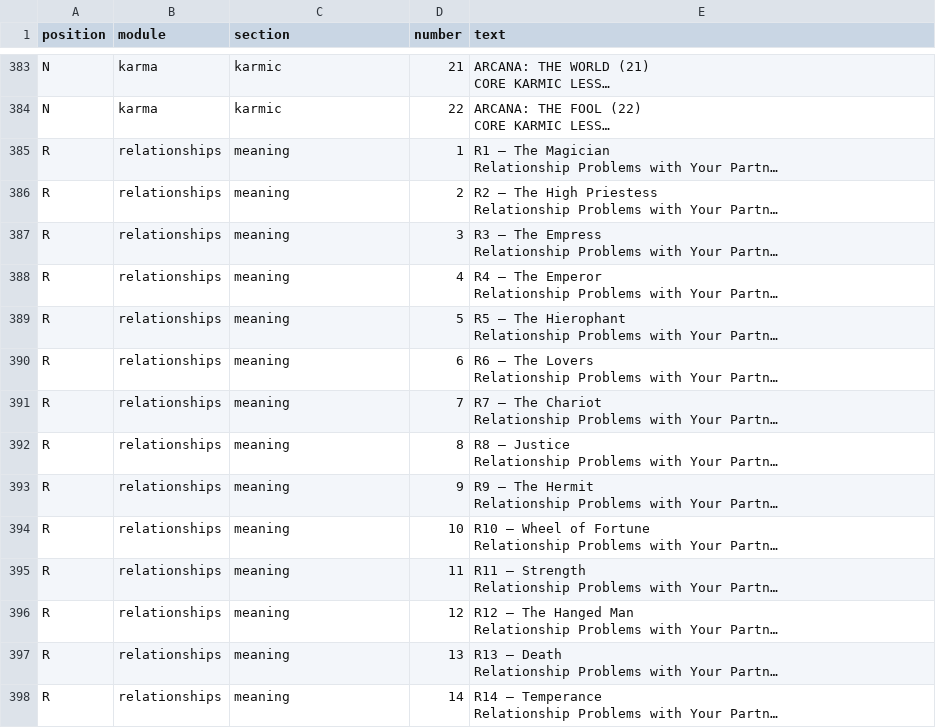
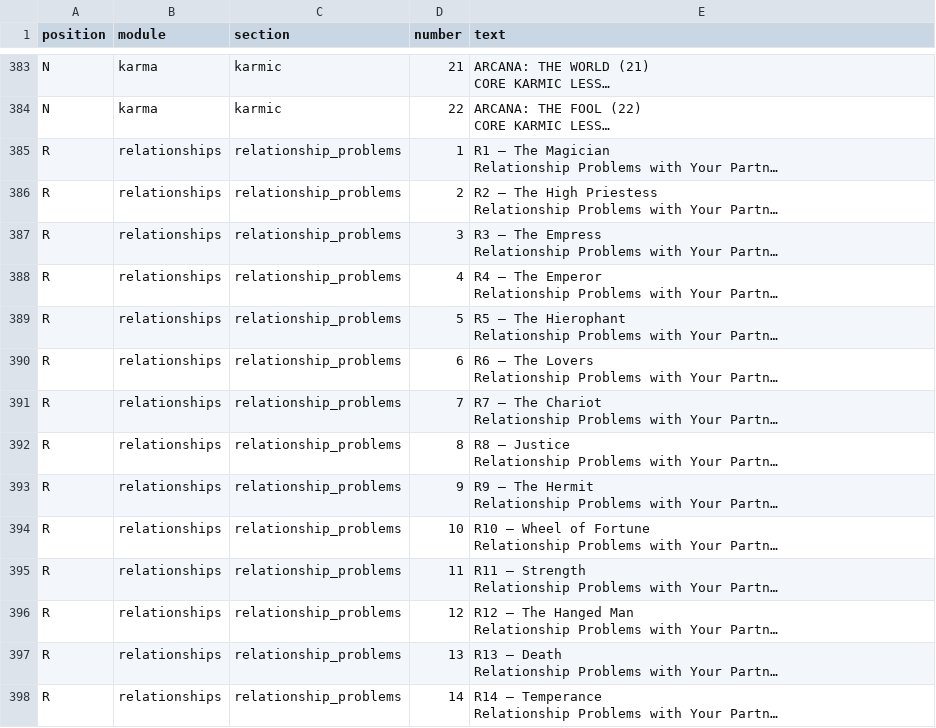
Before and after one commit to AhmadHassan-BTed/SoulMatrix, a CSV file: data/interpretations.csv, drawn as a sheet; only a part is shown, gaps mark what is left out; long unchanged cells end in …; the diff covers the shown part only; the diff names each change by its address in the sheet, - before the commit and + after, or states it on an @@ line.

Commit message:
feat: add automation scripts to parse interpretations from Excel to CSV and integrate with web frontend

```diff
--- a/data/interpretations.csv
+++ b/data/interpretations.csv
-C385:C398 (section): meaning
+C385:C398 (section): relationship_problems
```
Also changed, not shown: 30 edited cells elsewhere in this file, 3 other files.
